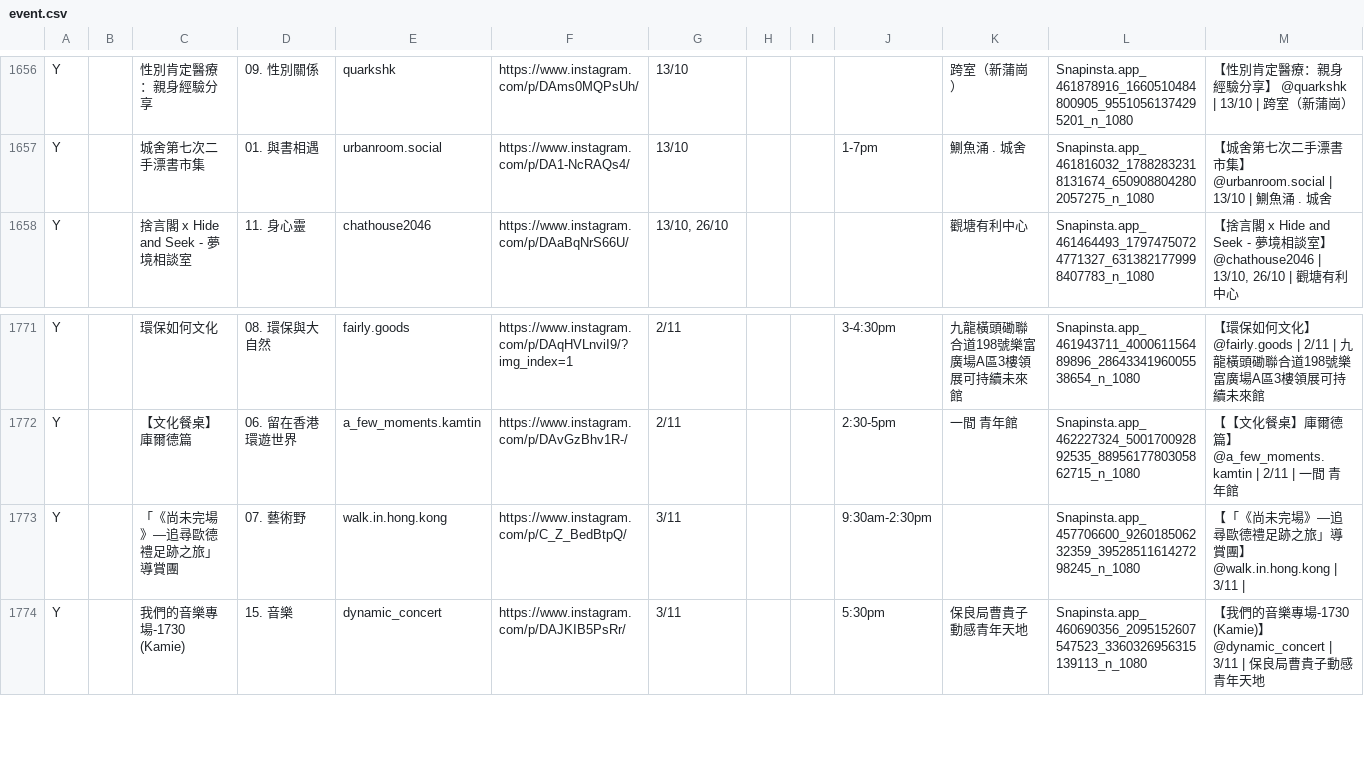
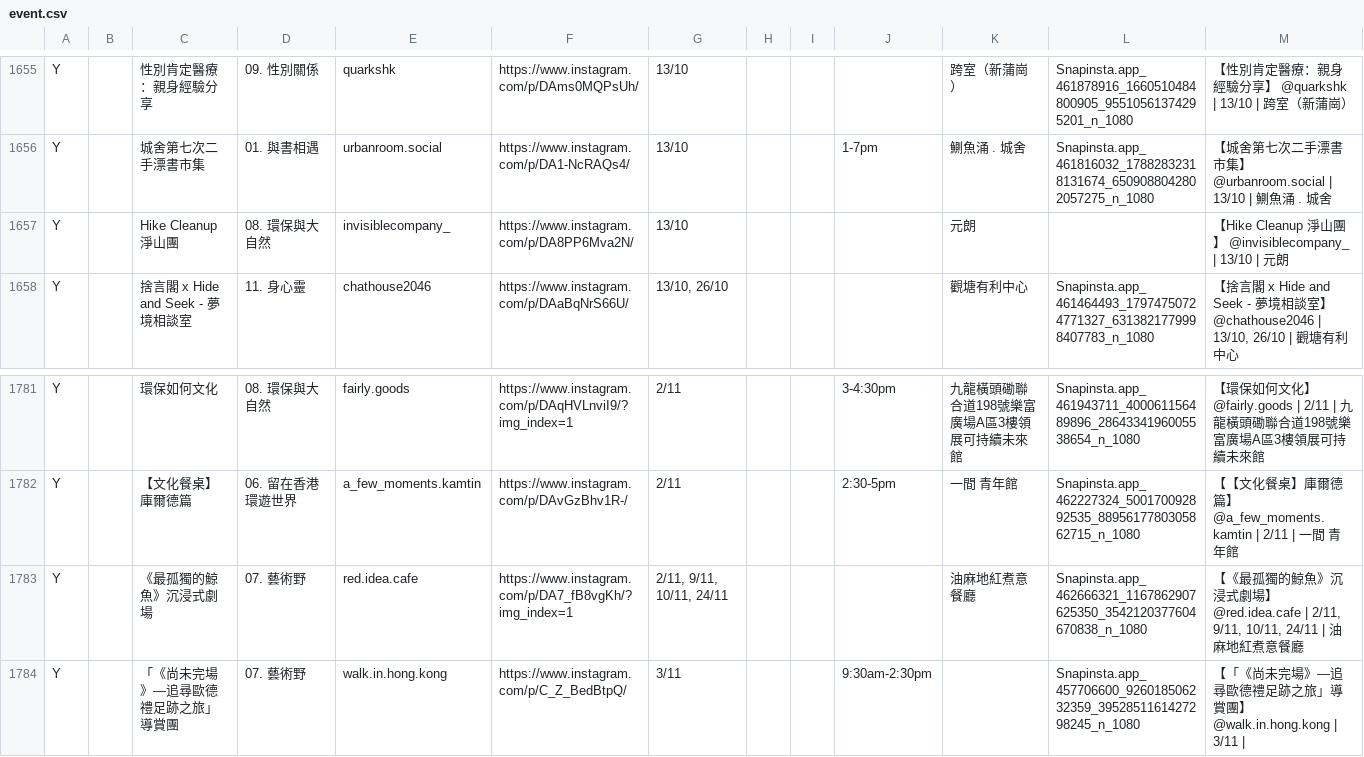
Before and after one commit to dl512/events, a CSV file: event.csv, drawn as a sheet; only a part is shown, gaps mark what is left out; the shorter side is filled out with more unchanged rows; the diff covers the shown part only; the diff names each change by its address in the sheet, - before the commit and + after, or states it on an @@ line.

```diff
--- a/event.csv
+++ b/event.csv
+row 1657: Y |  | Hike Cleanup 淨山團 | 08. 環保與大自然 | invisiblecompany_ | https://www.instagram.com/p/DA8PP6Mva2N/ | 13/10 |  |  |  | 元朗 |  | 【Hike Cleanup 淨山團】 @invisiblecompany_ | 13/10 | 元朗
+row 1783: Y |  | 《最孤獨的鯨魚》沉浸式劇場 | 07. 藝術野 | red.idea.cafe | https://www.instagram.com/p/DA7_fB8vgKh/?img_index=1 | 2/11, 9/11, 10/11, 24/11 |  |  |  | 油麻地紅煮意餐廳 | Snapinsta.app_462666321_1167862907625350_3542120377604670838_n_1080 | 【《最孤獨的鯨魚》沉浸式劇場】 @red.idea.cafe | 2/11, 9/11, 10/11, 24/11 | 油麻地紅煮意餐廳
```
Also changed, not shown: 14 added rows, 5 removed rows and 4 moved rows elsewhere in this file, exhibition.csv, 12 other files.
